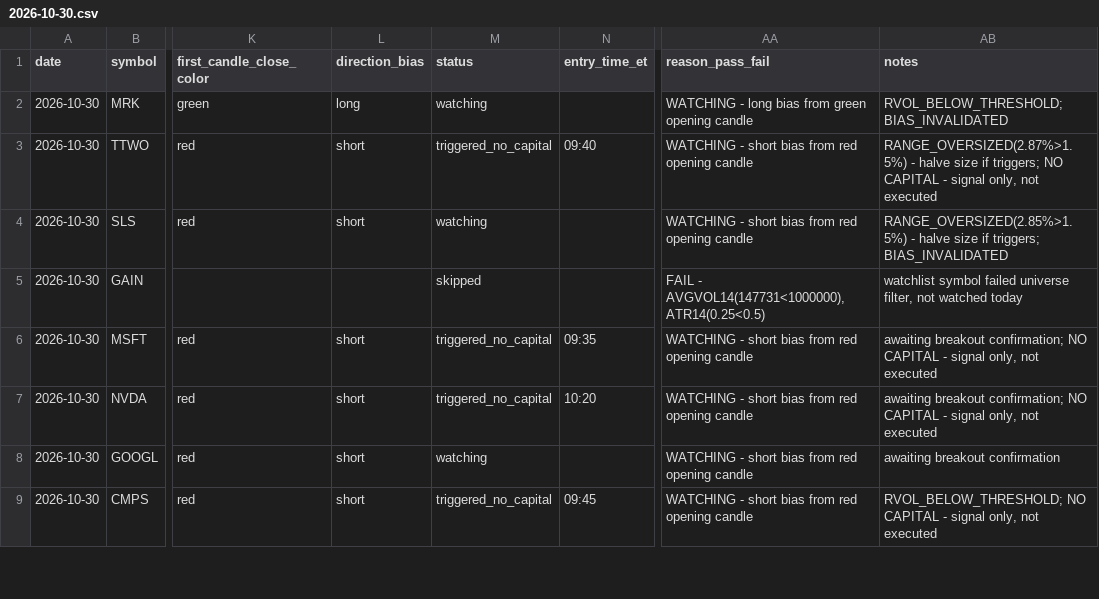
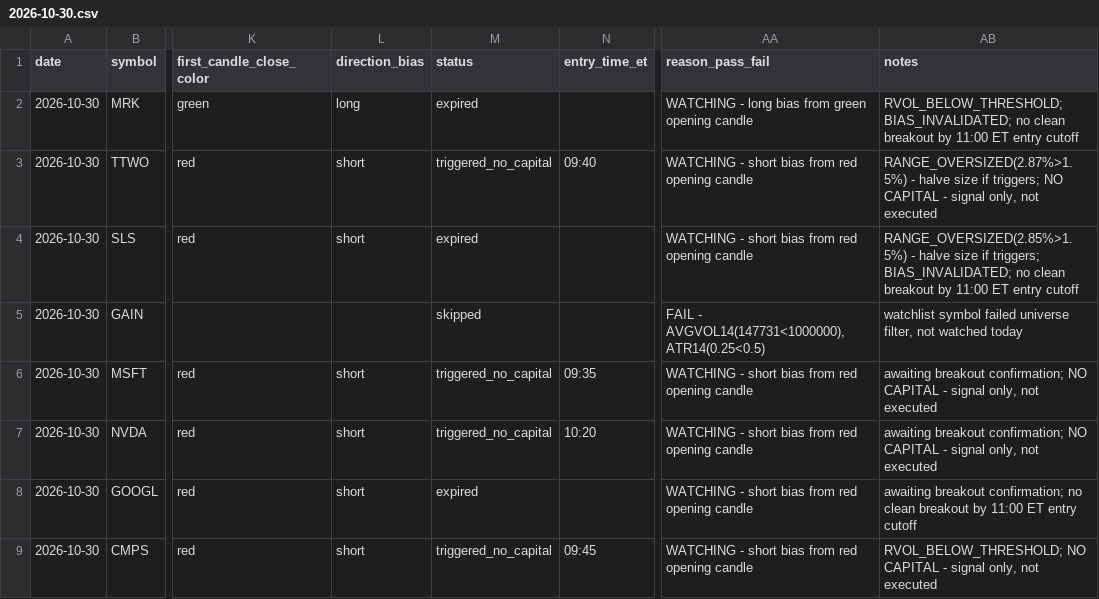
Before and after one commit to ssb0004-byte/trading, a CSV file: logs/trades/2026-10-30.csv, drawn as a sheet; only a part is shown, gaps mark what is left out; the diff covers the shown part only; the diff names each change by its address in the sheet, - before the commit and + after, or states it on an @@ line.

```diff
--- a/logs/trades/2026-10-30.csv
+++ b/logs/trades/2026-10-30.csv
-M2 (status): watching
+M2 (status): expired
-AB2 (notes): RVOL_BELOW_THRESHOLD; BIAS_INVALIDATED
+AB2 (notes): RVOL_BELOW_THRESHOLD; BIAS_INVALIDATED; no clean breakout by 11:00 ET entry cutoff
-M4 (status): watching
+M4 (status): expired
-AB4 (notes): …if triggers; BIAS_INVALIDATED
+AB4 (notes): …if triggers; BIAS_INVALIDATED; no clean breakout by 11:00 ET entry cutoff
-M8 (status): watching
+M8 (status): expired
-AB8 (notes): awaiting breakout confirmation
+AB8 (notes): awaiting breakout confirmation; no clean breakout by 11:00 ET entry cutoff
```
Also changed, not shown: 25 edited cells elsewhere in this file.
